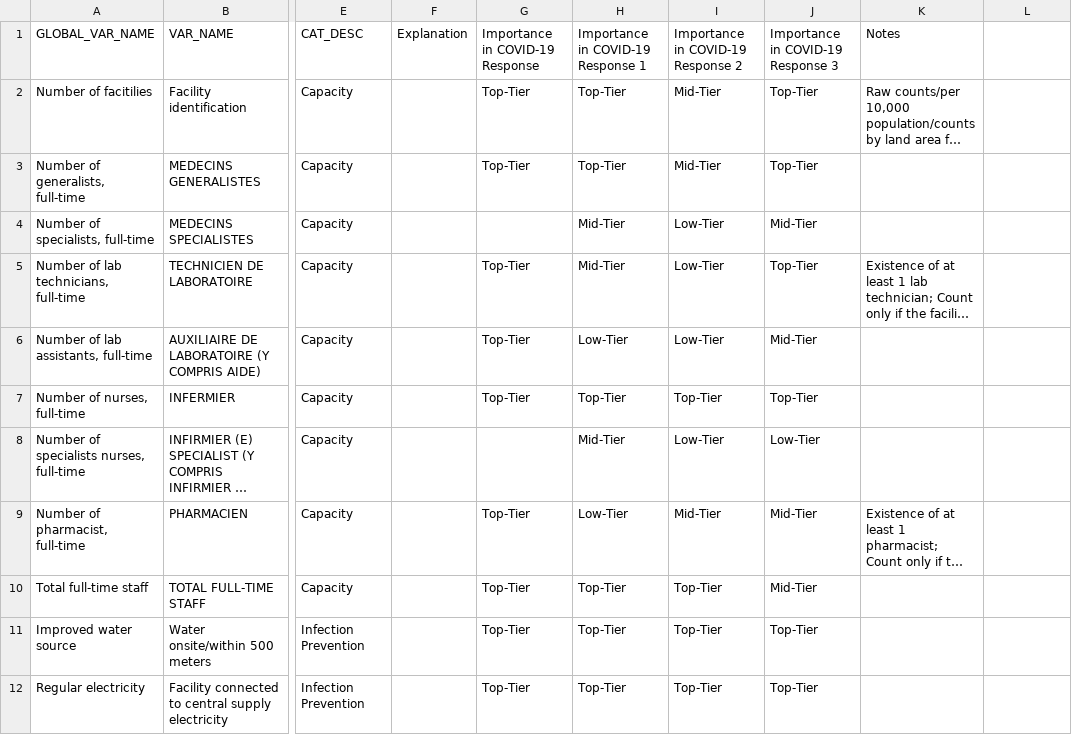
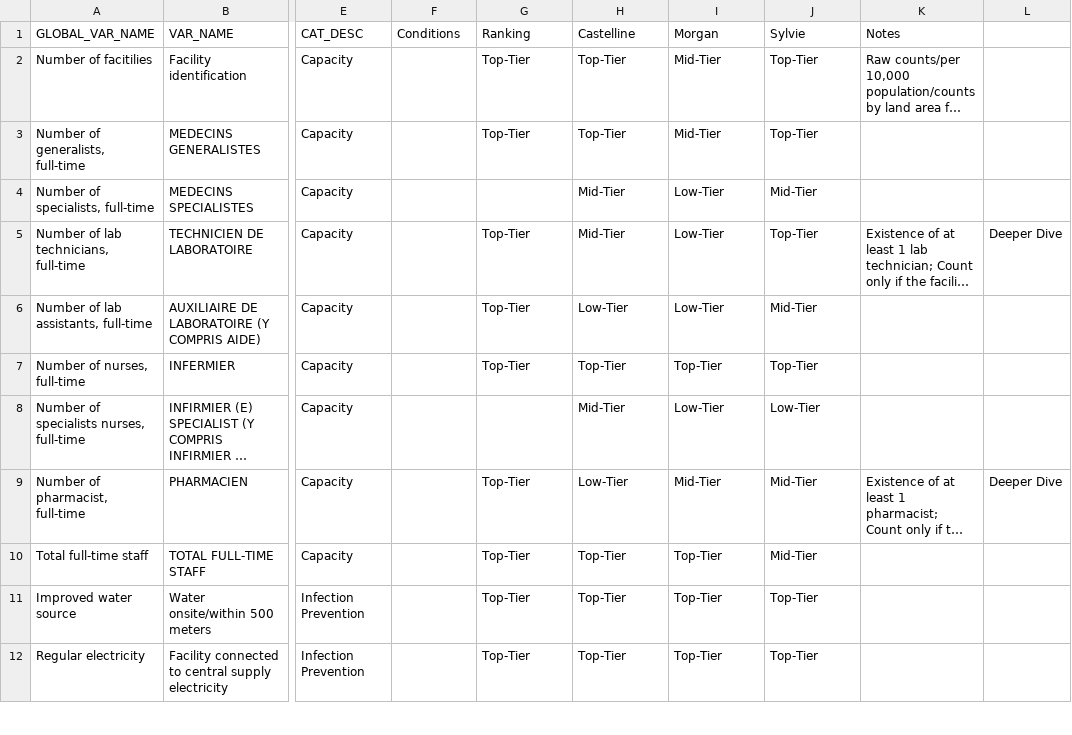
Before and after one commit to MarvelAmazon/spa-data-analysis, a CSV file: datasets/spa_mapping_columns.csv, drawn as a sheet; only a part is shown, gaps mark what is left out; long unchanged cells end in …; the diff covers the shown part only; the diff names each change by its address in the sheet, - before the commit and + after, or states it on an @@ line.

```diff
--- a/datasets/spa_mapping_columns.csv
+++ b/datasets/spa_mapping_columns.csv
-F1: Explanation
+F1: Conditions
-G1: Importance in COVID-19 Response
+G1: Ranking
-H1: Importance in COVID-19 Response 1
+H1: Castelline
-I1: Importance in COVID-19 Response 2
+I1: Morgan
-J1: Importance in COVID-19 Response 3
+J1: Sylvie
-L5: (empty)
+L5: Deeper Dive
-L9: (empty)
+L9: Deeper Dive
```
Also changed, not shown: 2 removed rows and 74 edited cells elsewhere in this file, review.csv, 4 other files.
